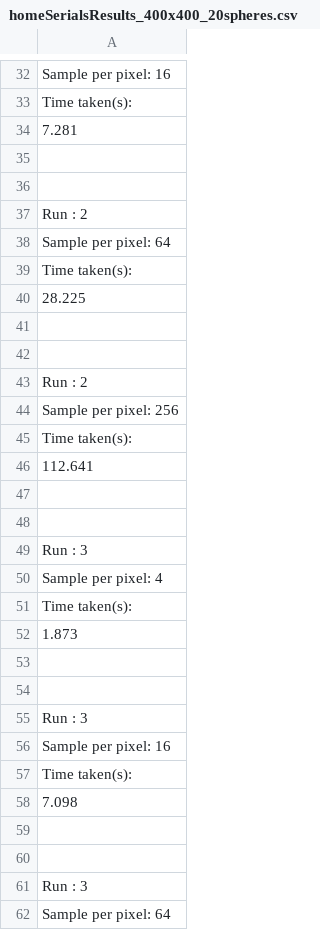
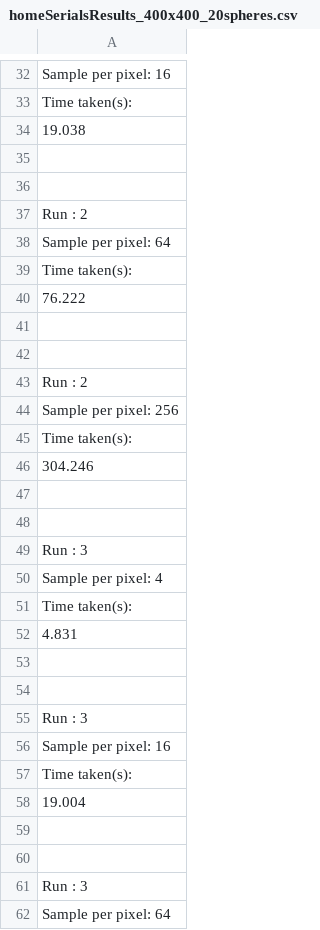
Before and after one commit to 40182166/CPS-Coursework, a CSV file: Coursework/homeSerialsResults_400x400_20spheres.csv, drawn as a sheet; only a part is shown, gaps mark what is left out; the diff covers the shown part only.

```diff
--- a/Coursework/homeSerialsResults_400x400_20spheres.csv
+++ b/Coursework/homeSerialsResults_400x400_20spheres.csv
@@ -33,3 +33,3 @@ Sample per pixel: 16
 Time taken(s):
-7.281
+19.038
 
@@ -39,3 +39,3 @@ Sample per pixel: 64
 Time taken(s):
-28.225
+76.222
 
@@ -45,3 +45,3 @@ Sample per pixel: 256
 Time taken(s):
-112.641
+304.246
 
@@ -51,3 +51,3 @@ Sample per pixel: 4
 Time taken(s):
-1.873
+4.831
 
@@ -57,3 +57,3 @@ Sample per pixel: 16
 Time taken(s):
-7.098
+19.004
 
```
Also changed, not shown: 120 removed rows and 15 edited cells elsewhere in this file.
